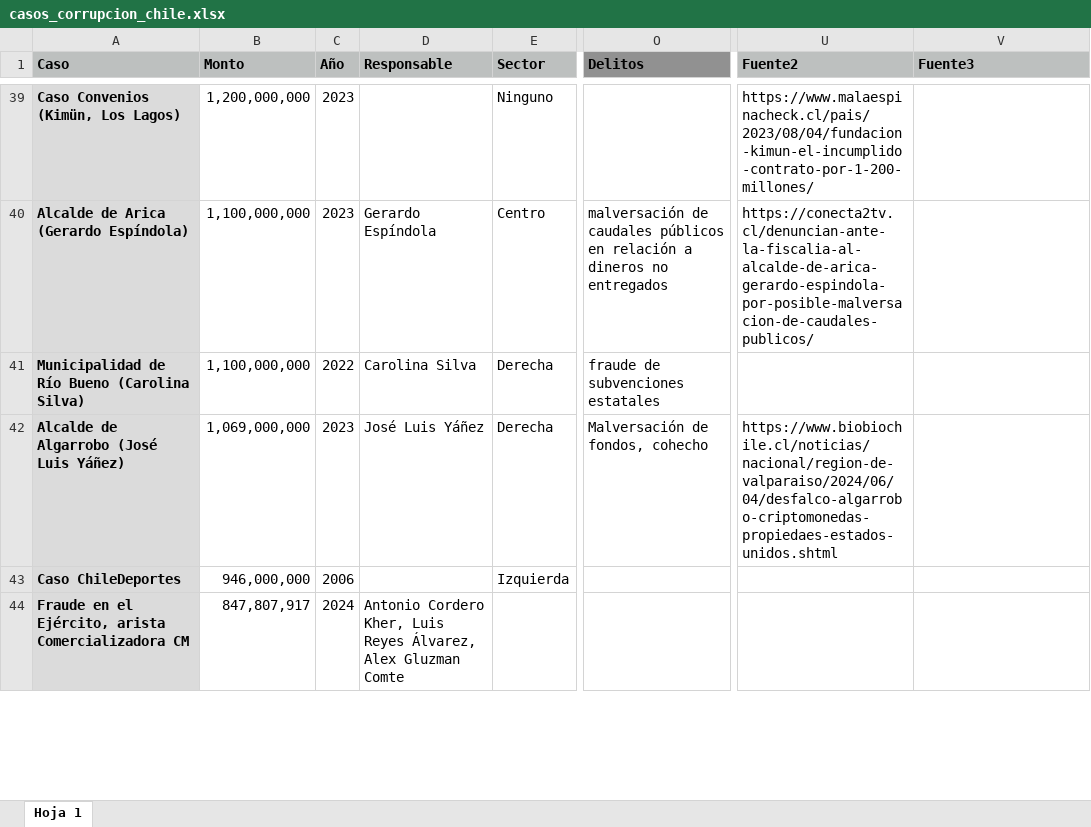
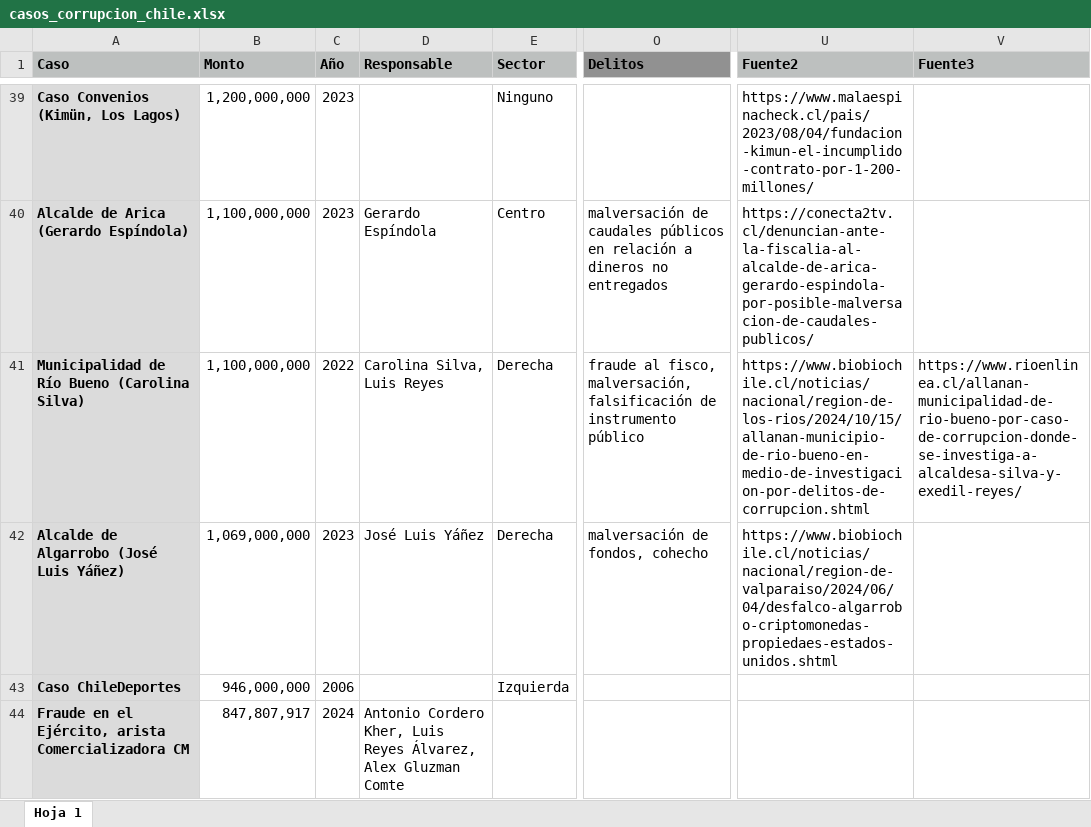
Before and after one commit to bastianolea/corrupcion_chile, an Excel workbook: datos/casos_corrupcion_chile.xlsx, sheet Hoja 1, drawn as a sheet; only a part is shown, gaps mark what is left out; values as stored, in another font and other column widths than the file's, no borders; conditional formats not drawn; the diff covers the shown part only; the diff names each change by its address in the sheet, - before the commit and + after, or states it on an @@ line.

Commit message:
dato nuevo

```diff
--- a/datos/casos_corrupcion_chile.xlsx (sheet Hoja 1)
+++ b/datos/casos_corrupcion_chile.xlsx (sheet Hoja 1)
-D41 (Responsable): Carolina Silva
+D41 (Responsable): Carolina Silva, Luis Reyes
-O41 (Delitos): fraude de subvenciones estatales
+O41 (Delitos): fraude al fisco, malversación, falsificación de instrumento público
-U41 (Fuente2): (empty)
+U41 (Fuente2): https://www.biobiochile.cl/noticias/nacional/region-de-los-rios/2024/10/15/allanan-municipio-de-rio-bueno-en-medio-de-investigacion-por-delitos-de-corrupcion.shtml
-V41 (Fuente3): (empty)
+V41 (Fuente3): https://www.rioenlinea.cl/allanan-municipalidad-de-rio-bueno-por-caso-de-corrupcion-donde-se-investiga-a-alcaldesa-silva-y-exedil-reyes/
-O42 (Delitos): Malversación de fondos, cohecho
+O42 (Delitos): malversación de fondos, cohecho
```
Also changed, not shown: 1 added row and 2 edited cells elsewhere in this sheet, 55 other files.
